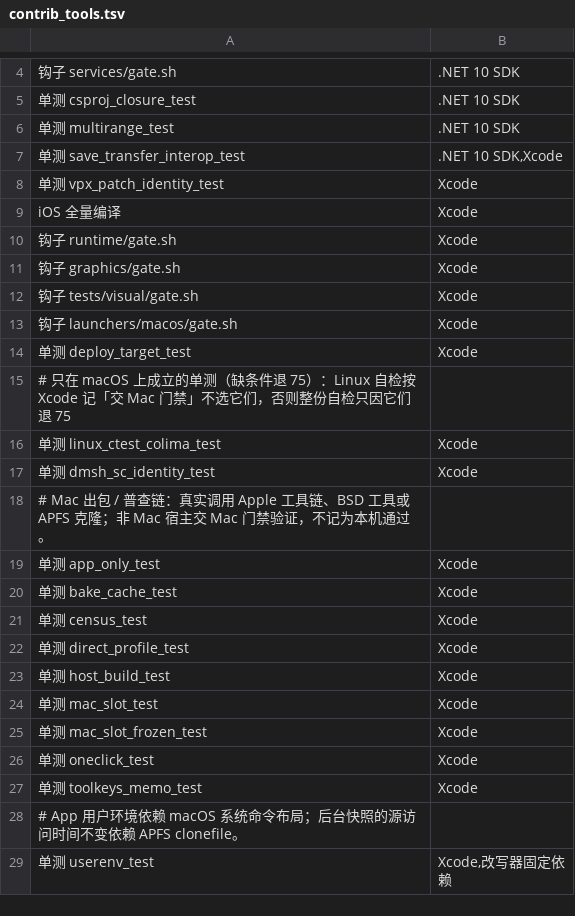
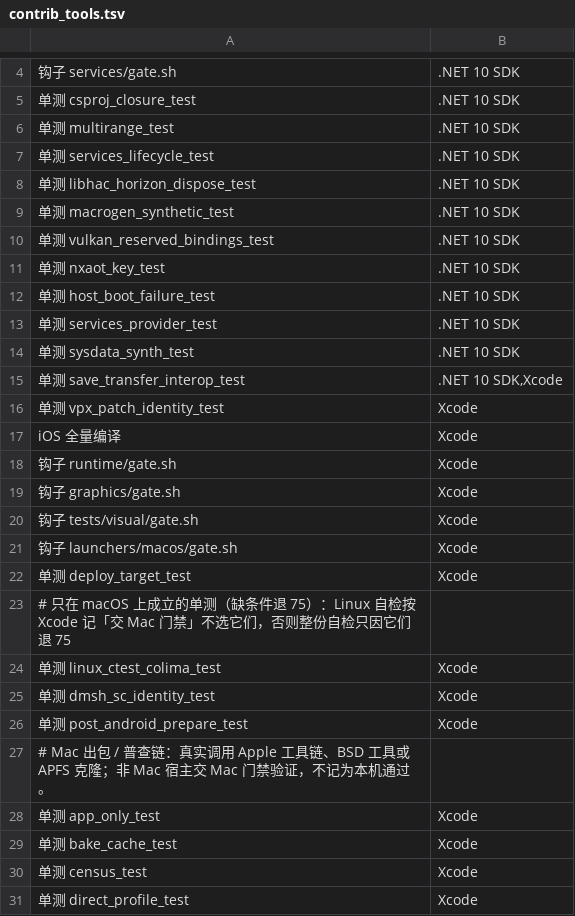
Before and after one commit to 642223522/S2Arm, a TSV file: tools/contrib_tools.tsv, drawn as a sheet; only a part is shown, gaps mark what is left out; the shorter side is filled out with more unchanged rows.

```diff
--- a/tools/contrib_tools.tsv
+++ b/tools/contrib_tools.tsv
@@ -6,2 +6,10 @@
 单测 multirange_test	.NET 10 SDK
+单测 services_lifecycle_test	.NET 10 SDK
+单测 libhac_horizon_dispose_test	.NET 10 SDK
+单测 macrogen_synthetic_test	.NET 10 SDK
+单测 vulkan_reserved_bindings_test	.NET 10 SDK
+单测 nxaot_key_test	.NET 10 SDK
+单测 host_boot_failure_test	.NET 10 SDK
+单测 services_provider_test	.NET 10 SDK
+单测 sysdata_synth_test	.NET 10 SDK
 单测 save_transfer_interop_test	.NET 10 SDK,Xcode
@@ -17,2 +25,3 @@ iOS 全量编译	Xcode
 单测 dmsh_sc_identity_test	Xcode
+单测 post_android_prepare_test	Xcode
 # Mac 出包 / 普查链：真实调用 Apple 工具链、BSD 工具或 APFS 克隆；非 Mac 宿主交 Mac 门禁验证，不记为本机通过。
```
Also changed, not shown: 9 other files.
